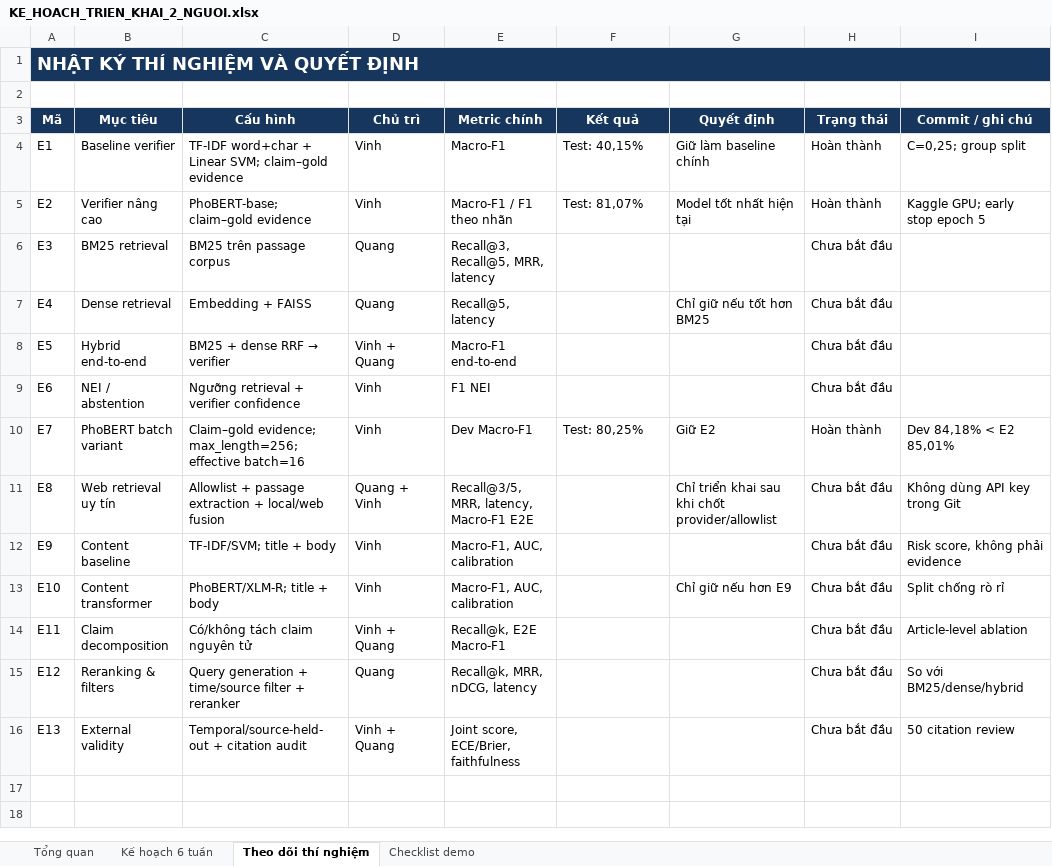
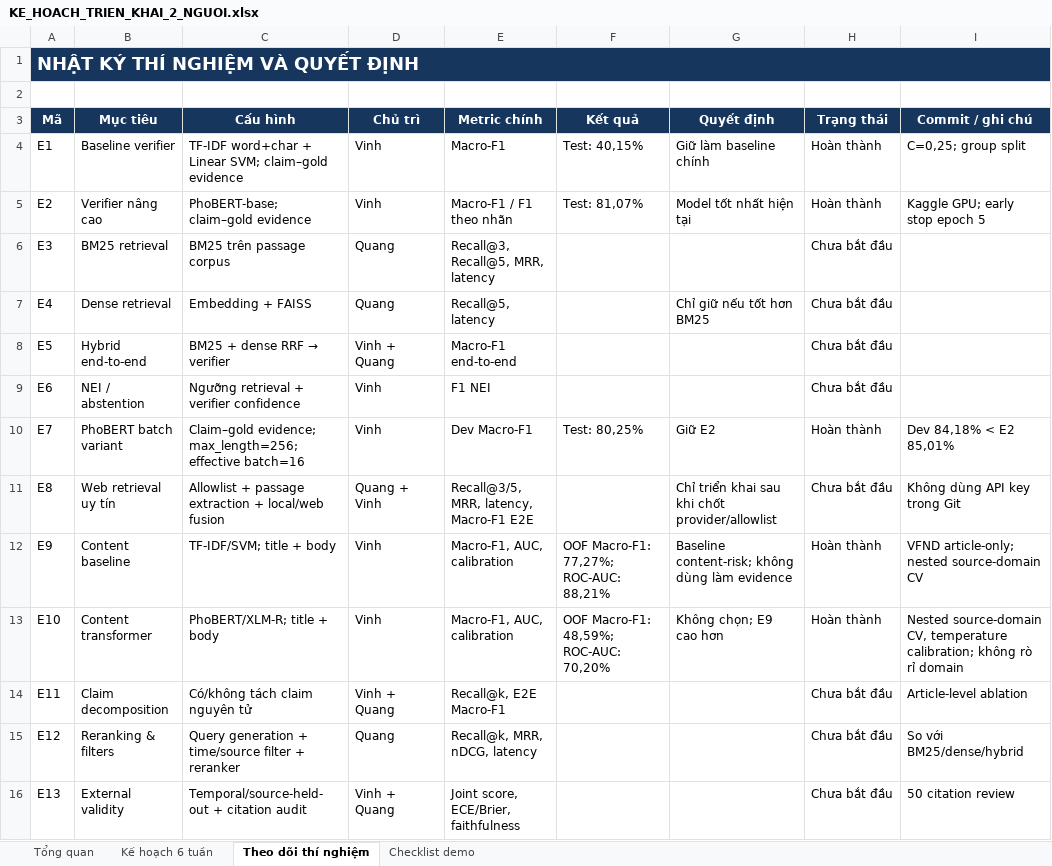
Before and after one commit to ducvinh101101/Vietnamese_Fact_Checking, an Excel workbook: KE_HOACH_TRIEN_KHAI_2_NGUOI.xlsx, sheet Theo dõi thí nghiệm, drawn as a sheet; values as stored, in another font and other column widths than the file's, no borders; the diff names each change by its address in the sheet, - before the commit and + after, or states it on an @@ line.

Commit message:
feat: complete content risk experiments and contracts

```diff
--- a/KE_HOACH_TRIEN_KHAI_2_NGUOI.xlsx (sheet Theo dõi thí nghiệm)
+++ b/KE_HOACH_TRIEN_KHAI_2_NGUOI.xlsx (sheet Theo dõi thí nghiệm)
-F12 (Kết quả): (empty)
+F12 (Kết quả): OOF Macro-F1: 77,27%; ROC-AUC: 88,21%
-G12 (Quyết định): (empty)
+G12 (Quyết định): Baseline content-risk; không dùng làm evidence
-H12:H13 (Trạng thái): Chưa bắt đầu
+H12:H13 (Trạng thái): Hoàn thành
-I12 (Commit / ghi chú): Risk score, không phải evidence
+I12 (Commit / ghi chú): VFND article-only; nested source-domain CV
-F13 (Kết quả): (empty)
+F13 (Kết quả): OOF Macro-F1: 48,59%; ROC-AUC: 70,20%
-G13 (Quyết định): Chỉ giữ nếu hơn E9
+G13 (Quyết định): Không chọn; E9 cao hơn
-I13 (Commit / ghi chú): Split chống rò rỉ
+I13 (Commit / ghi chú): Nested source-domain CV, temperature calibration; không rò rỉ domain
```
Also changed, not shown: sheet Kế hoạch 6 tuần, 23 other files.
